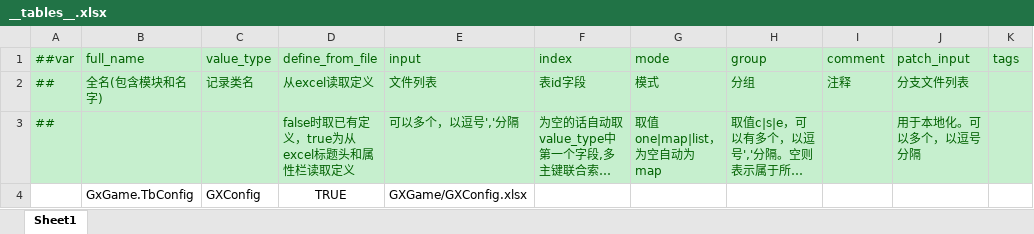
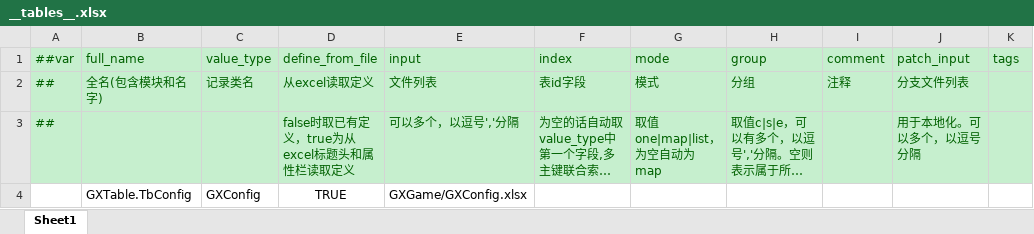
Before and after one commit to ganxiaohua/UnityGXGameFrame, an Excel workbook: GXGameFrame/Config/Excel/Datas/__tables__.xlsx, sheet Sheet1, drawn as a sheet; only a part is shown; long unchanged cells end in …; values as stored, in another font and other column widths than the file's, no borders; the diff names each change by its address in the sheet, - before the commit and + after, or states it on an @@ line.

```diff
--- a/GXGameFrame/Config/Excel/Datas/__tables__.xlsx (sheet Sheet1)
+++ b/GXGameFrame/Config/Excel/Datas/__tables__.xlsx (sheet Sheet1)
-B4 (full_name): GxGame.TbConfig
+B4 (full_name): GXTable.TbConfig
```
Also changed, not shown: GXGameFrame/Config/Excel/Datas/GXGame/GXConfig.xlsx, 14 other files.
